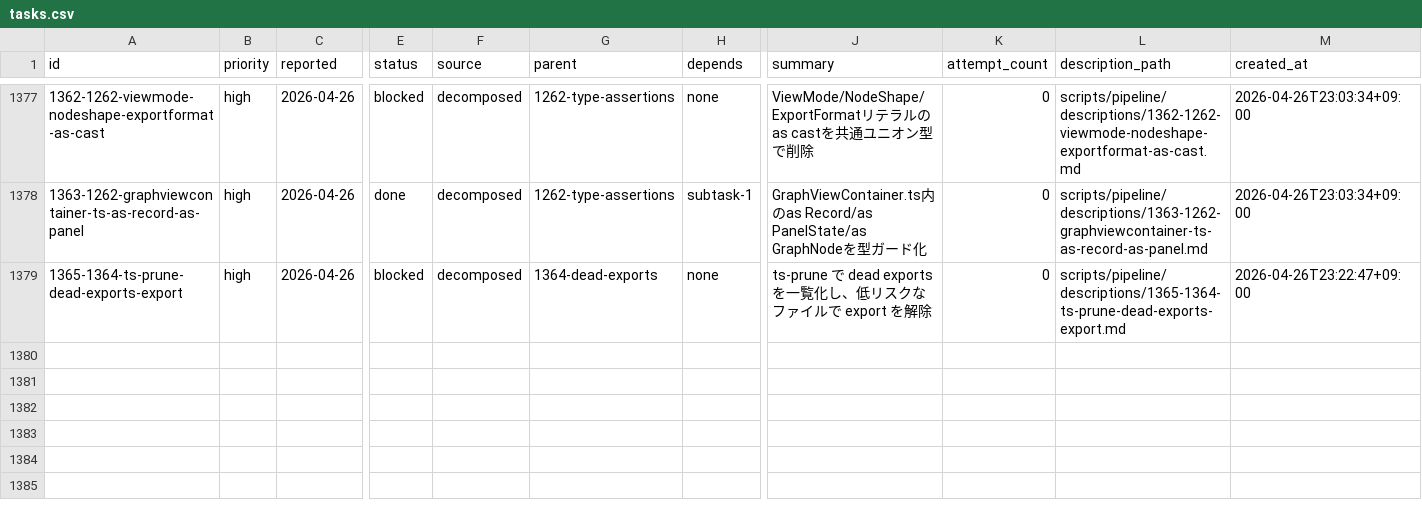
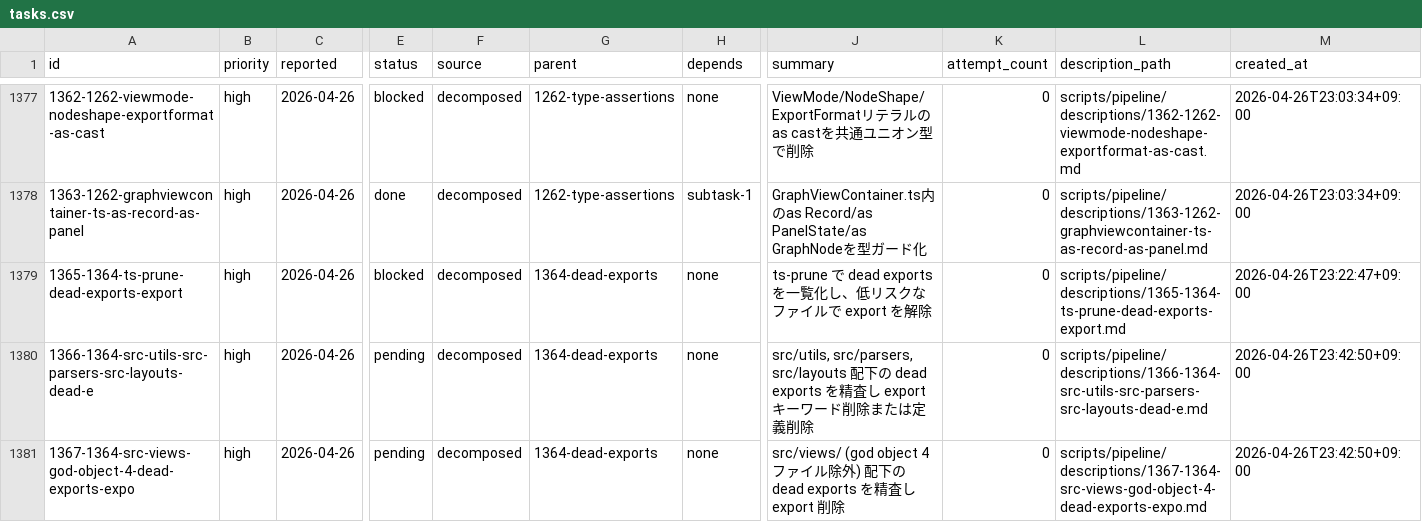
Before and after one commit to laximgqozaZZZYT/obsidian-graph-island, a CSV file: scripts/pipeline/tasks.csv, drawn as a sheet; only a part is shown, gaps mark what is left out; rows hold the shown columns only; the diff names each change by its address in the sheet, - before the commit and + after, or states it on an @@ line.

```diff
--- a/scripts/pipeline/tasks.csv
+++ b/scripts/pipeline/tasks.csv
+row 1380: 1366-1364-src-utils-src-parsers-src-layouts-dead-e | high | 2026-04-26 | pending | decomposed | 1364-dead-exports | none | src/utils, src/parsers, src/layouts 配下の dead exports を精査し export キーワード削除または定義削除 | 0 | scripts/pipeline/descriptions/1366-1364-src-utils-src-parsers-src-layouts-dead-e.md | 2026-04-26T23:42:50+09:00
+row 1381: 1367-1364-src-views-god-object-4-dead-exports-expo | high | 2026-04-26 | pending | decomposed | 1364-dead-exports | none | src/views/ (god object 4ファイル除外) 配下の dead exports を精査し export 削除 | 0 | scripts/pipeline/descriptions/1367-1364-src-views-god-object-4-dead-exports-expo.md | 2026-04-26T23:42:50+09:00
```
Also changed, not shown: scripts/pipeline/issues.csv, 2 other files.
